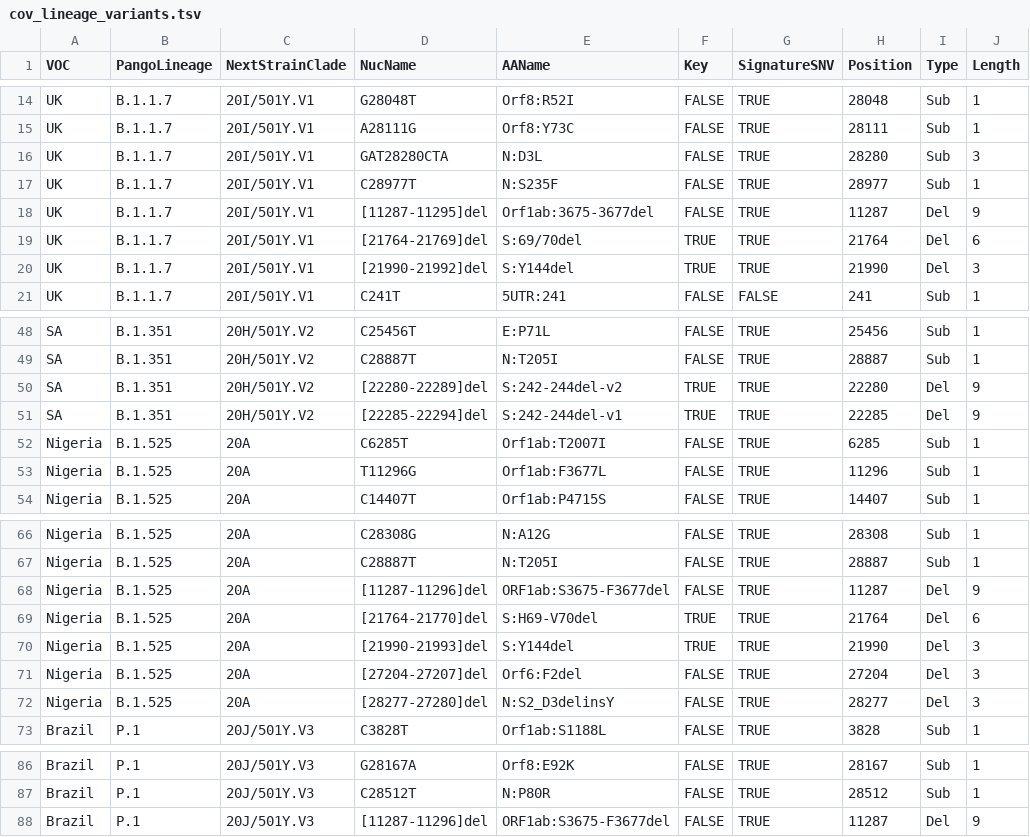
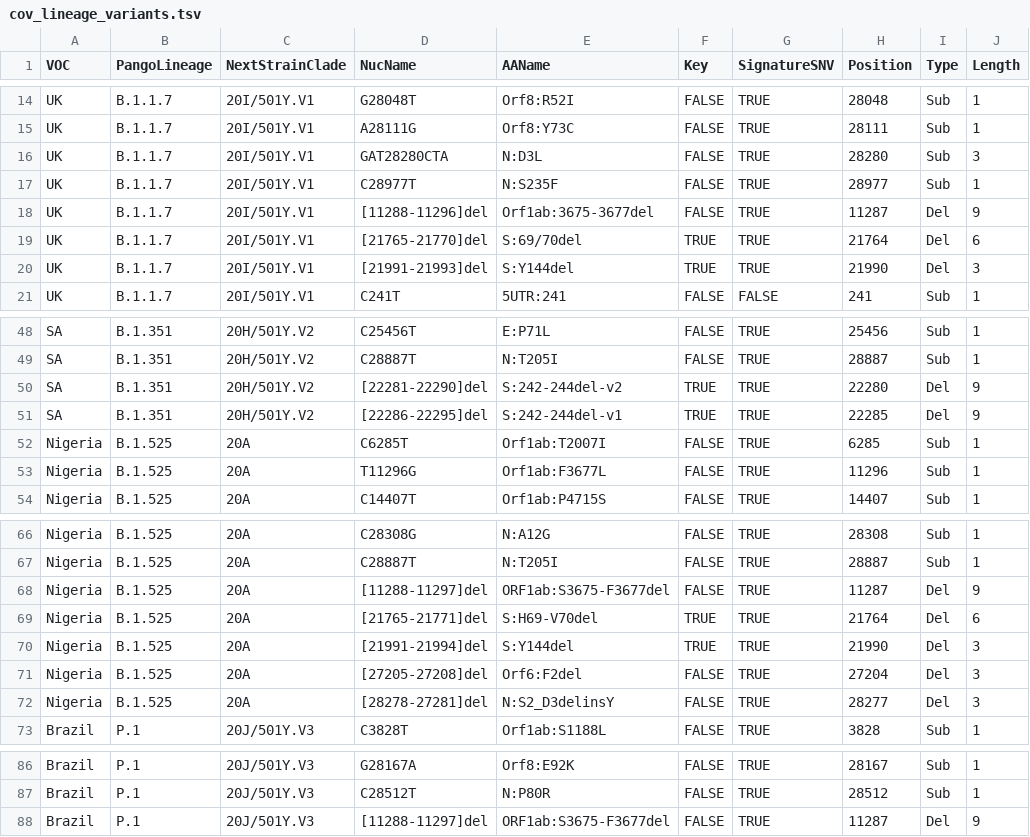
Before and after one commit to kbessonov1984/VCFParser, a TSV file: vcfparser/data/cov_lineage_variants.tsv, drawn as a sheet; only a part is shown, gaps mark what is left out; the diff names each change by its address in the sheet, - before the commit and + after, or states it on an @@ line.

Commit message:
Fixed vcf file handling and added vcf selected positions typing

```diff
--- a/vcfparser/data/cov_lineage_variants.tsv
+++ b/vcfparser/data/cov_lineage_variants.tsv
-D18 (NucName): [11287-11295]del
+D18 (NucName): [11288-11296]del
-D19 (NucName): [21764-21769]del
+D19 (NucName): [21765-21770]del
-D20 (NucName): [21990-21992]del
+D20 (NucName): [21991-21993]del
-D50 (NucName): [22280-22289]del
+D50 (NucName): [22281-22290]del
-D51 (NucName): [22285-22294]del
+D51 (NucName): [22286-22295]del
-D68 (NucName): [11287-11296]del
+D68 (NucName): [11288-11297]del
-D69 (NucName): [21764-21770]del
+D69 (NucName): [21765-21771]del
-D70 (NucName): [21990-21993]del
+D70 (NucName): [21991-21994]del
-D71 (NucName): [27204-27207]del
+D71 (NucName): [27205-27208]del
-D72 (NucName): [28277-27280]del
+D72 (NucName): [28278-27281]del
-D88 (NucName): [11287-11296]del
+D88 (NucName): [11288-11297]del
```
Also changed, not shown: 1 other file.
